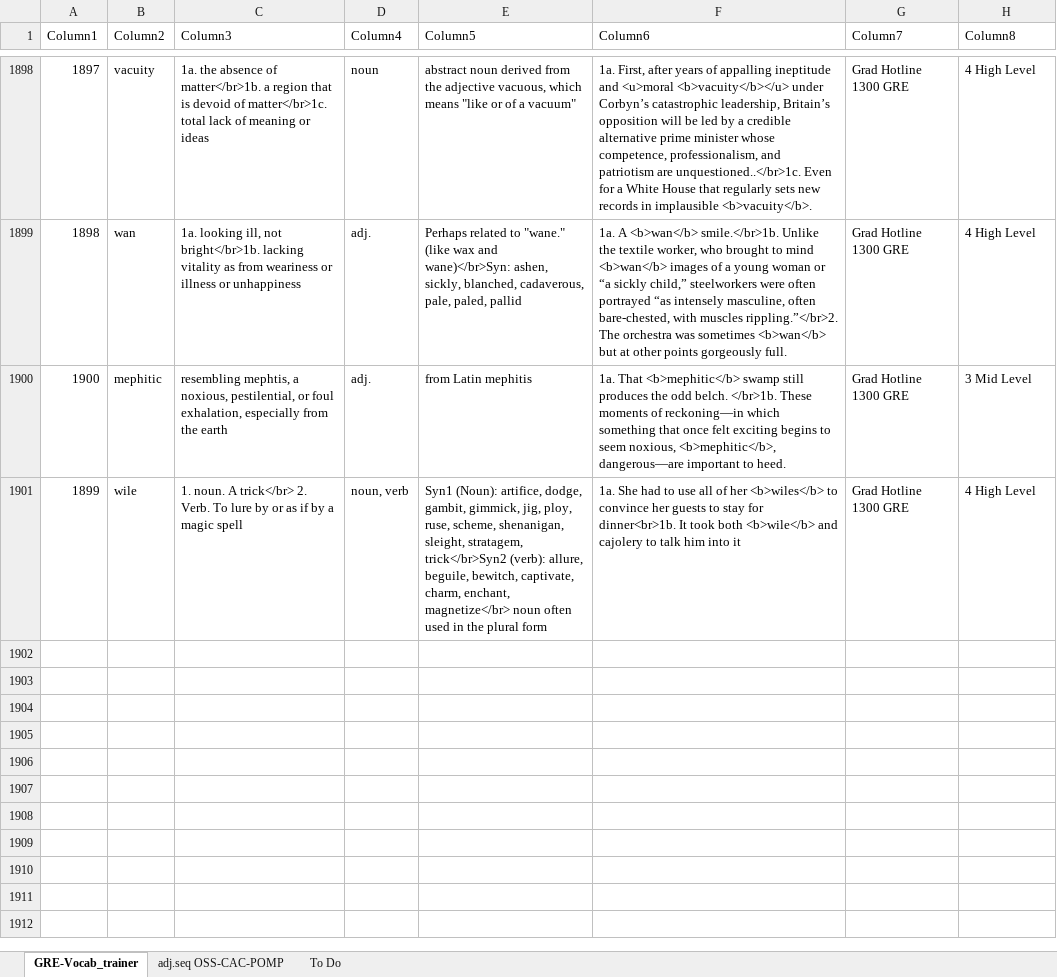
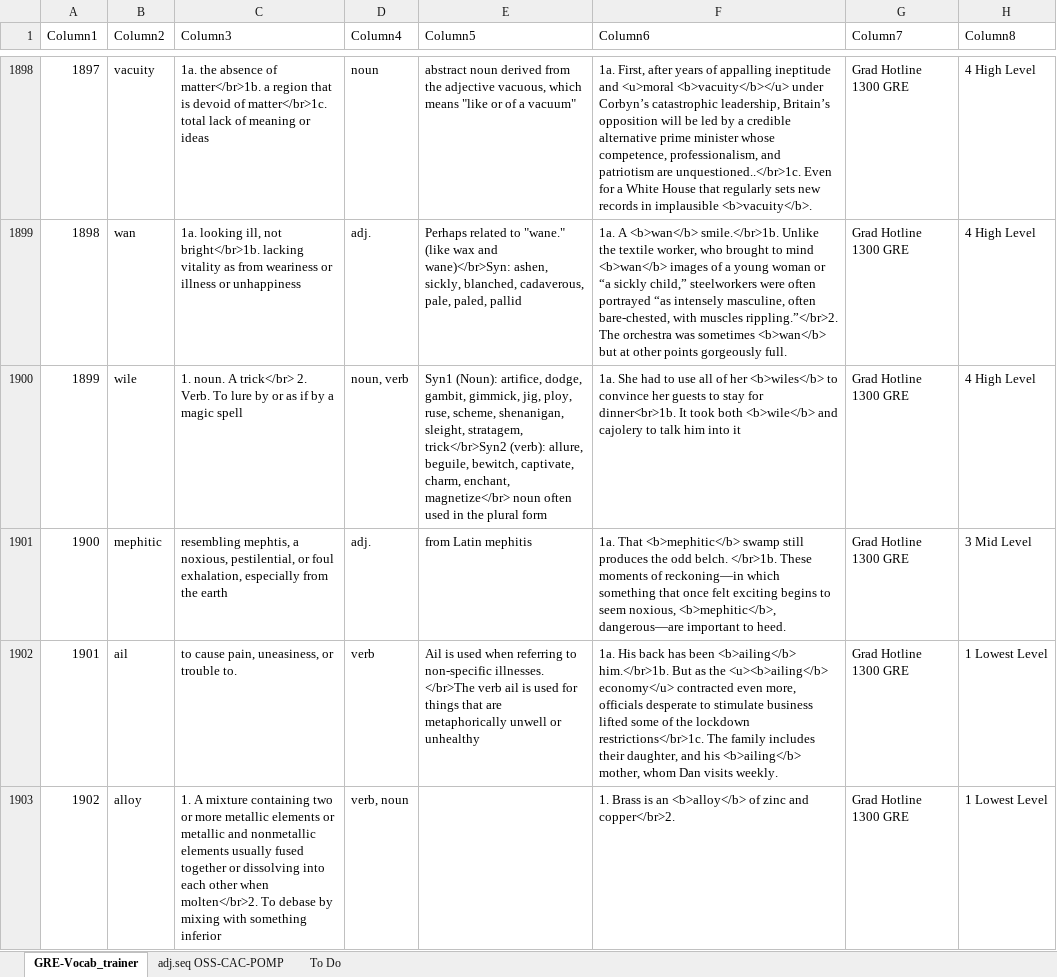
Before and after one commit to AlexBocken/GRE, an Excel workbook: GRE-Vocab_trainer.xlsx, sheet GRE-Vocab_trainer, drawn as a sheet; only a part is shown, gaps mark what is left out; values as stored, in another font and other column widths than the file's, no borders; conditional formats and table styles not drawn; the diff covers the shown part only; the diff names each change by its address in the sheet, - before the commit and + after, or states it on an @@ line.

```diff
--- a/GRE-Vocab_trainer.xlsx (sheet GRE-Vocab_trainer)
+++ b/GRE-Vocab_trainer.xlsx (sheet GRE-Vocab_trainer)
@@ row 1900 moved to row 1901: 1900 @@
+row 1902: 1901 | ail | to cause pain, uneasiness, or trouble to. | verb | Ail is used when referring to non-specific illnesses. </br>The verb ail is used for things that are metaphorically unwell or unhealthy | 1a. His back has been <b>ailing</b> him.</br>1b. But as the <u><b>ailing</b> economy</u> contracted even more, officials desperate to stimulate business lifted some of the lockdown restrictions</br>1c. The family includes their daughter, and his <b>ailing</b> mother, whom Dan visits weekly. | Grad Hotline 1300 GRE | 1 Lowest Level
+row 1903: 1902 | alloy | 1. A mixture containing two or more metallic elements or metallic and nonmetallic elements usually fused together or dissolving into each other when molten</br>2. To debase by mixing with something inferior | verb, noun |  | 1. Brass is an <b>alloy</b> of zinc and copper</br>2. | Grad Hotline 1300 GRE | 1 Lowest Level
```
Also changed, not shown: 12 added rows and 7 edited cells elsewhere in this sheet, 3 other files.
